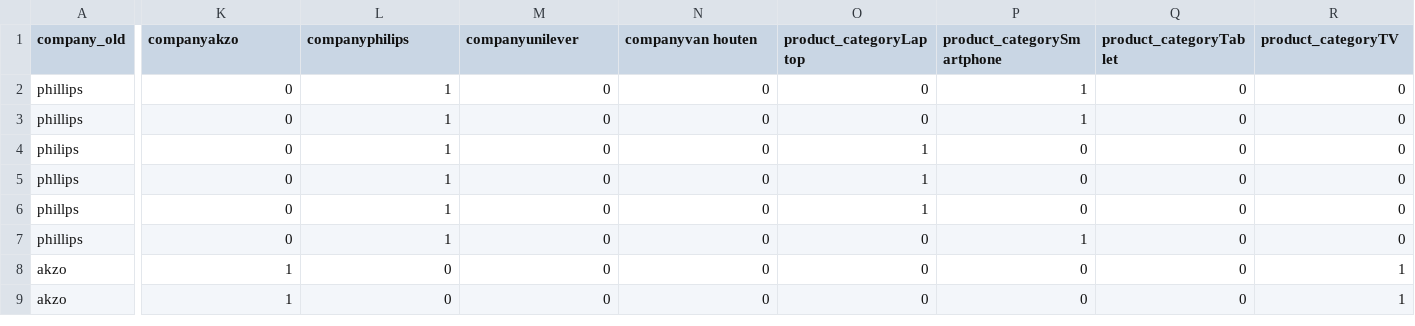
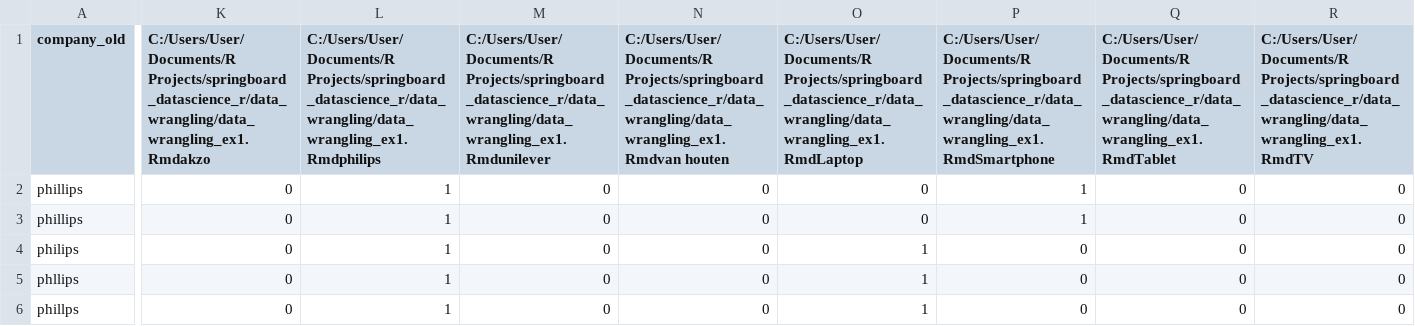
Before and after one commit to sasiratkitt/springboard_datascience_r, a CSV file: data_wrangling/refine_clean.csv, drawn as a sheet; only a part is shown, gaps mark what is left out; the shorter side is filled out with more unchanged rows; the diff names each change by its address in the sheet, - before the commit and + after, or states it on an @@ line.

```diff
--- a/data_wrangling/refine_clean.csv
+++ b/data_wrangling/refine_clean.csv
-K1: companyakzo
+K1: C:/Users/User/Documents/R Projects/springboard_datascience_r/data_wrangling/data_wrangling_ex1.Rmdakzo
-L1: companyphilips
+L1: C:/Users/User/Documents/R Projects/springboard_datascience_r/data_wrangling/data_wrangling_ex1.Rmdphilips
-M1: companyunilever
+M1: C:/Users/User/Documents/R Projects/springboard_datascience_r/data_wrangling/data_wrangling_ex1.Rmdunilever
-N1: companyvan houten
+N1: C:/Users/User/Documents/R Projects/springboard_datascience_r/data_wrangling/data_wrangling_ex1.Rmdvan houten
-O1: product_categoryLaptop
+O1: C:/Users/User/Documents/R Projects/springboard_datascience_r/data_wrangling/data_wrangling_ex1.RmdLaptop
-P1: product_categorySmartphone
+P1: C:/Users/User/Documents/R Projects/springboard_datascience_r/data_wrangling/data_wrangling_ex1.RmdSmartphone
-Q1: product_categoryTablet
+Q1: C:/Users/User/Documents/R Projects/springboard_datascience_r/data_wrangling/data_wrangling_ex1.RmdTablet
-R1: product_categoryTV
+R1: C:/Users/User/Documents/R Projects/springboard_datascience_r/data_wrangling/data_wrangling_ex1.RmdTV
```
Also changed, not shown: 1 other file.
